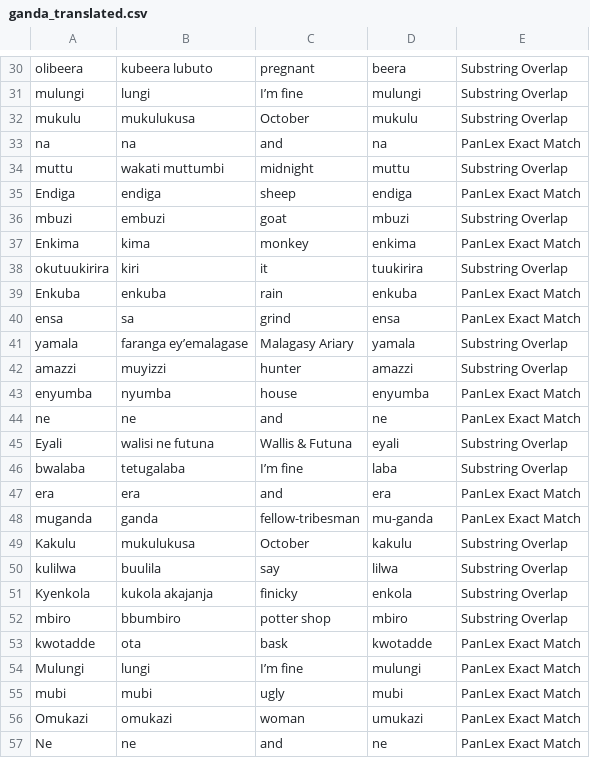
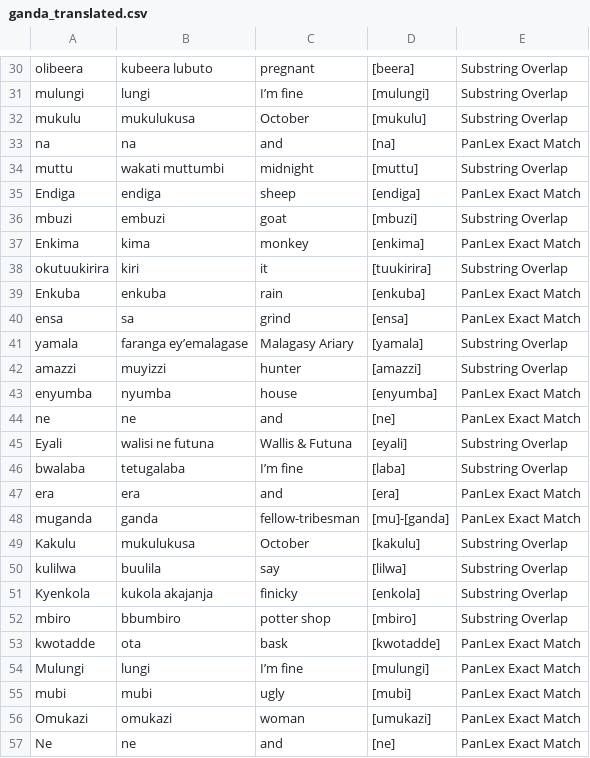
Before and after one commit to look-luc/East-African-Dataset, a CSV file: ganda_translated.csv, drawn as a sheet; only a part is shown, gaps mark what is left out; the diff covers the shown part only; the diff names each change by its address in the sheet, - before the commit and + after, or states it on an @@ line.

```diff
--- a/ganda_translated.csv
+++ b/ganda_translated.csv
-D30: beera
+D30: [beera]
-D31: mulungi
+D31: [mulungi]
-D32: mukulu
+D32: [mukulu]
-D33: na
+D33: [na]
-D34: muttu
+D34: [muttu]
-D35: endiga
+D35: [endiga]
-D36: mbuzi
+D36: [mbuzi]
-D37: enkima
+D37: [enkima]
-D38: tuukirira
+D38: [tuukirira]
-D39: enkuba
+D39: [enkuba]
-D40: ensa
+D40: [ensa]
-D41: yamala
+D41: [yamala]
-D42: amazzi
+D42: [amazzi]
-D43: enyumba
+D43: [enyumba]
-D44: ne
+D44: [ne]
-D45: eyali
+D45: [eyali]
-D46: laba
+D46: [laba]
-D47: era
+D47: [era]
-D48: mu-ganda
+D48: [mu]-[ganda]
-D49: kakulu
+D49: [kakulu]
-D50: lilwa
+D50: [lilwa]
-D51: enkola
+D51: [enkola]
-D52: mbiro
+D52: [mbiro]
-D53: kwotadde
+D53: [kwotadde]
-D54: mulungi
+D54: [mulungi]
-D55: mubi
+D55: [mubi]
-D56: umukazi
+D56: [umukazi]
-D57: ne
+D57: [ne]
```
Also changed, not shown: 61 edited cells elsewhere in this file, 1 other file.
